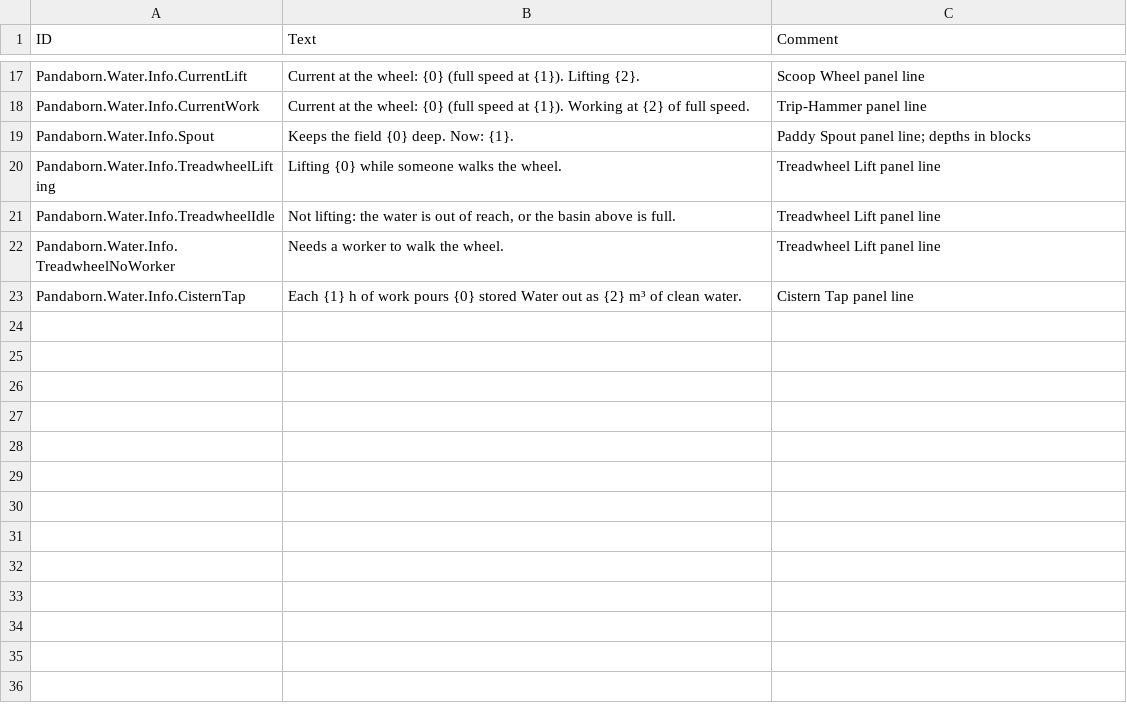
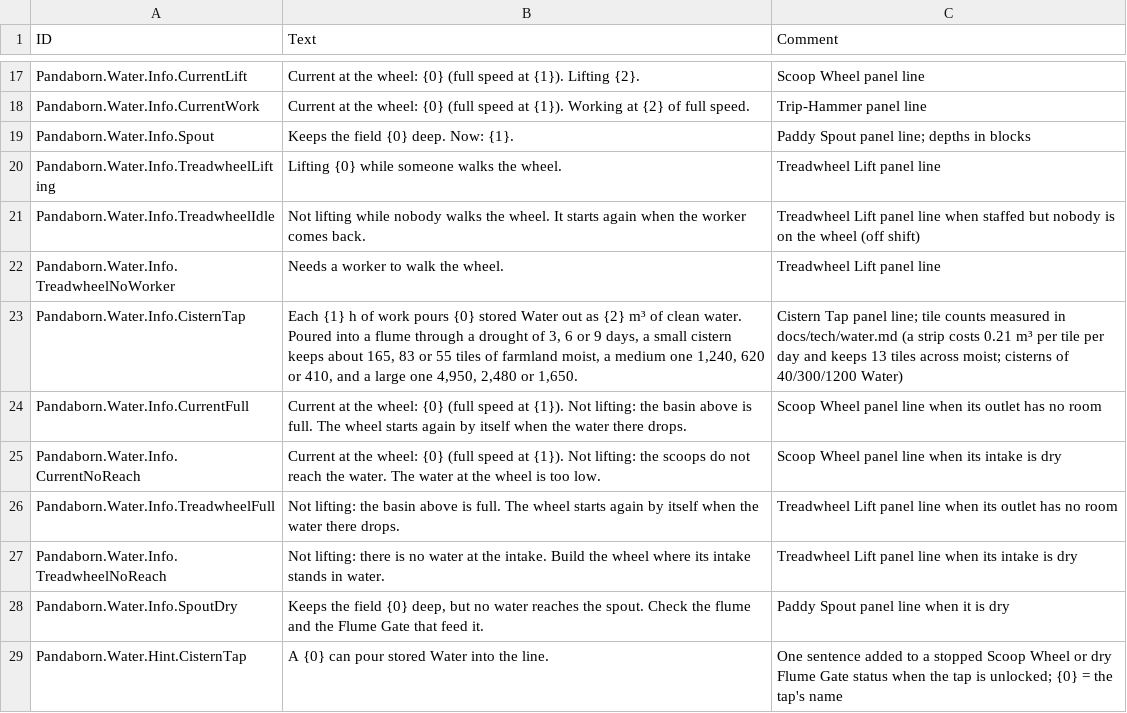
Before and after one commit to JigglyPanda/Timberborn-Pandaborn-Factions, a CSV file: src/code/Pandaborn.Water/mod/Localizations/enUS_PandabornWater.csv, drawn as a sheet; only a part is shown, gaps mark what is left out.

```diff
--- a/src/code/Pandaborn.Water/mod/Localizations/enUS_PandabornWater.csv
+++ b/src/code/Pandaborn.Water/mod/Localizations/enUS_PandabornWater.csv
@@ -20,4 +20,10 @@ Pandaborn.Water.Info.Spout,Keeps the field {0} deep. Now: {1}.,Paddy Spout panel
 Pandaborn.Water.Info.TreadwheelLifting,Lifting {0} while someone walks the wheel.,Treadwheel Lift panel line
-Pandaborn.Water.Info.TreadwheelIdle,"Not lifting: the water is out of reach, or the basin above is full.",Treadwheel Lift panel line
+Pandaborn.Water.Info.TreadwheelIdle,Not lifting while nobody walks the wheel. It starts again when the worker comes back.,Treadwheel Lift panel line when staffed but nobody is on the wheel (off shift)
 Pandaborn.Water.Info.TreadwheelNoWorker,Needs a worker to walk the wheel.,Treadwheel Lift panel line
-Pandaborn.Water.Info.CisternTap,Each {1} h of work pours {0} stored Water out as {2} m³ of clean water.,Cistern Tap panel line
+Pandaborn.Water.Info.CisternTap,"Each {1} h of work pours {0} stored Water out as {2} m³ of clean water. Poured into a flume through a drought of 3, 6 or 9 days, a small cistern keeps about 165, 83 or 55 tiles of farmland moist, a medium one 1,240, 620 or 410, and a large one 4,950, 2,480 or 1,650.",Cistern Tap panel line; tile counts measured in docs/tech/water.md (a strip costs 0.21 m³ per tile per day and keeps 13 tiles across moist; cisterns of 40/300/1200 Water)
+Pandaborn.Water.Info.CurrentFull,"Current at the wheel: {0} (full speed at {1}). Not lifting: the basin above is full. The wheel starts again by itself when the water there drops.",Scoop Wheel panel line when its outlet has no room
+Pandaborn.Water.Info.CurrentNoReach,"Current at the wheel: {0} (full speed at {1}). Not lifting: the scoops do not reach the water. The water at the wheel is too low.",Scoop Wheel panel line when its intake is dry
+Pandaborn.Water.Info.TreadwheelFull,Not lifting: the basin above is full. The wheel starts again by itself when the water there drops.,Treadwheel Lift panel line when its outlet has no room
+Pandaborn.Water.Info.TreadwheelNoReach,Not lifting: there is no water at the intake. Build the wheel where its intake stands in water.,Treadwheel Lift panel line when its intake is dry
+Pandaborn.Water.Info.SpoutDry,"Keeps the field {0} deep, but no water reaches the spout. Check the flume and the Flume Gate that feed it.",Paddy Spout panel line when it is dry
+Pandaborn.Water.Hint.CisternTap,A {0} can pour stored Water into the line.,One sentence added to a stopped Scoop Wheel or dry Flume Gate status when the tap is unlocked; {0} = the tap's name
```
Also changed, not shown: 10 other files.
